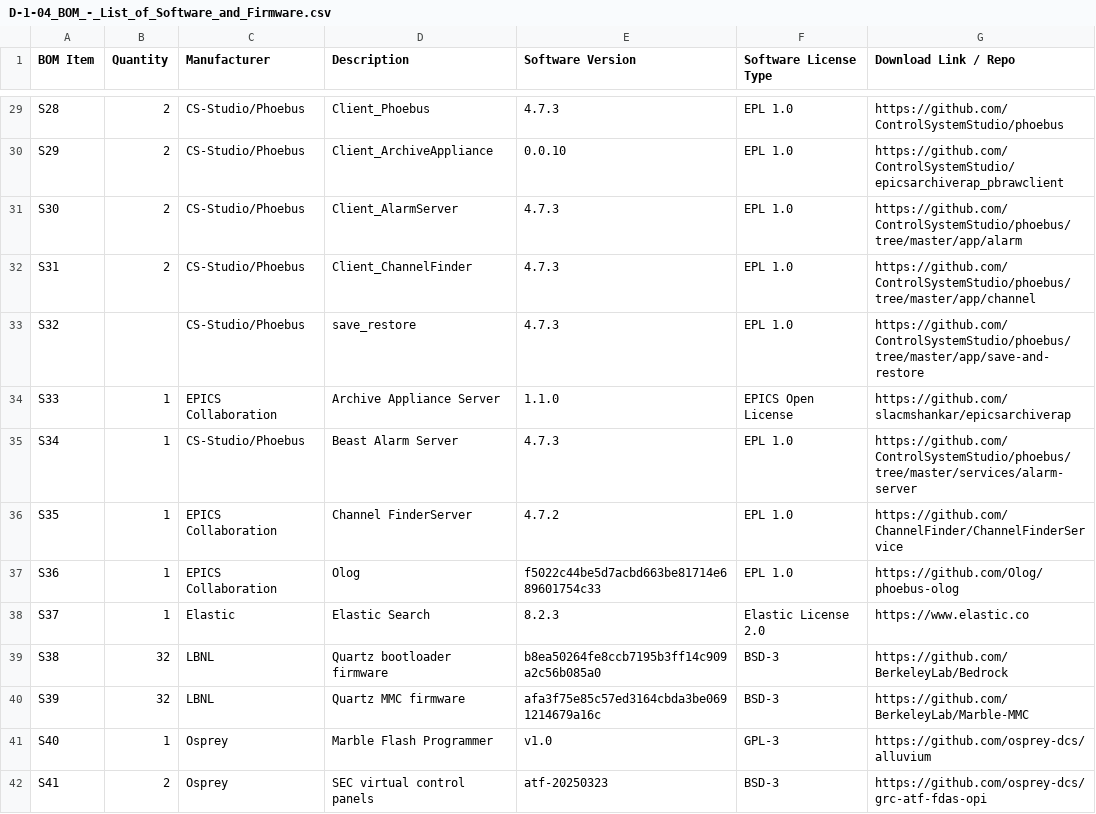
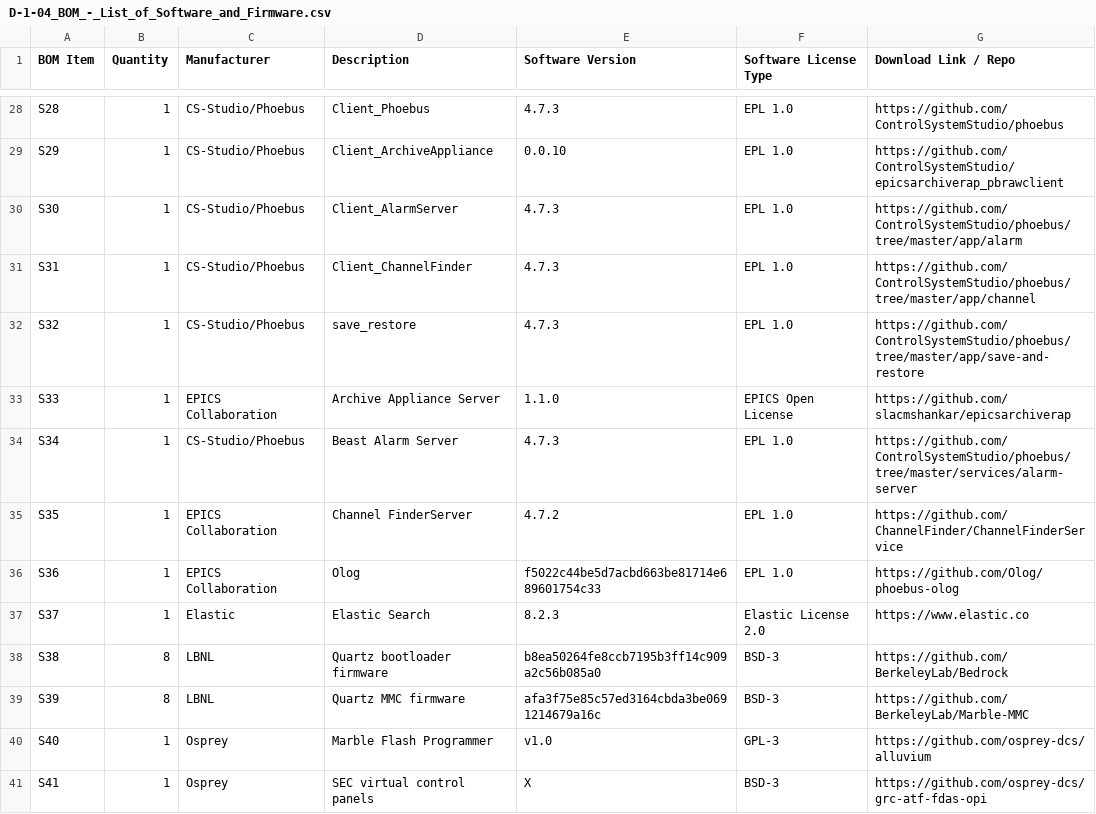
Before and after one commit to osprey-dcs/grc-atf-fdas, a CSV file: D-1-04_BOM_-_List_of_Software_and_Firmware.csv, drawn as a sheet; only a part is shown, gaps mark what is left out; addresses are those after the commit; the diff covers the shown part only; the diff names each change by its address in the sheet, - before the commit and + after, or states it on an @@ line.

```diff
--- a/D-1-04_BOM_-_List_of_Software_and_Firmware.csv
+++ b/D-1-04_BOM_-_List_of_Software_and_Firmware.csv
-B28:B31 (Quantity): 2
+B28:B31 (Quantity): 1
-B32 (Quantity): (empty)
+B32 (Quantity): 1
-B38:B39 (Quantity): 32
+B38:B39 (Quantity): 8
-B41 (Quantity): 2
+B41 (Quantity): 1
-E41 (Software Version): atf-20250323
+E41 (Software Version): X
```
Also changed, not shown: 1 removed row and 35 edited cells elsewhere in this file, 1 other file.
